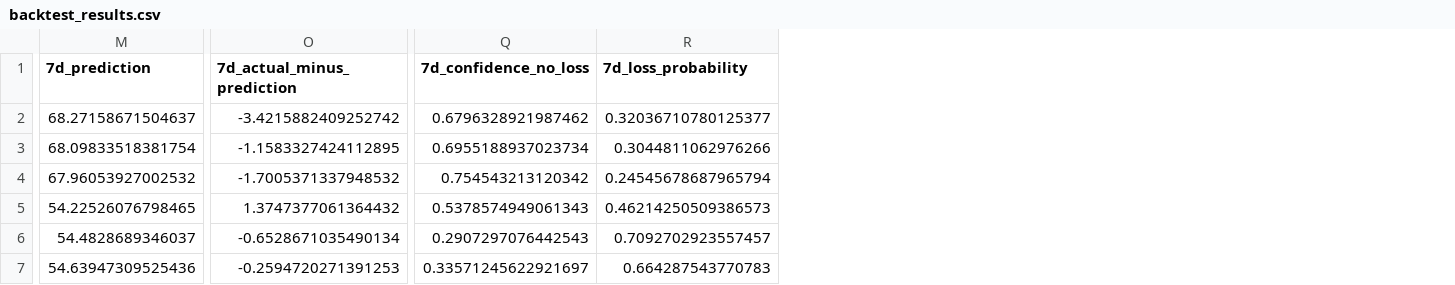
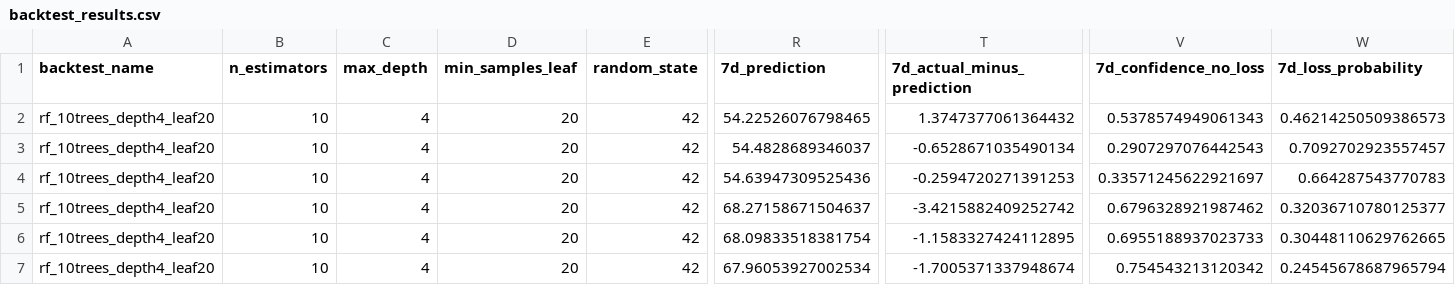
Before and after one commit to jushubr-dotcom/tqqq-sqqq-forecast, a CSV file: outputs/backtest_results.csv, drawn as a sheet; only a part is shown, gaps mark what is left out; removed rows and columns are numbered as before the commit, all else as after; rows hold the shown columns only; the diff names each change by its address in the sheet, - before the commit and + after, or states it on an @@ line.

```diff
--- a/outputs/backtest_results.csv
+++ b/outputs/backtest_results.csv
+column A (backtest_name), rows 5-7: all rf_10trees_depth4_leaf20
+column B (n_estimators), rows 5-7: all 10
+column C (max_depth), rows 5-7: all 4
+column D (min_samples_leaf), rows 5-7: all 20
+column E (random_state), rows 5-7: all 42
+row 2: rf_10trees_depth4_leaf20 | 10 | 4 | 20 | 42 | 54.22526076798465 | 1.3747377061364432 | 0.5378574949061343 | 0.46214250509386573
+row 3: rf_10trees_depth4_leaf20 | 10 | 4 | 20 | 42 | 54.4828689346037 | -0.6528671035490134 | 0.2907297076442543 | 0.7092702923557457
@@ row 7 moved to row 4: rf_10trees_depth4_leaf20 @@
-V6 (7d_confidence_no_loss): 0.6955188937023734
+V6 (7d_confidence_no_loss): 0.6955188937023733
-W6 (7d_loss_probability): 0.3044811062976266
+W6 (7d_loss_probability): 0.30448110629762665
-R7 (7d_prediction): 67.96053927002532
+R7 (7d_prediction): 67.96053927002534
-T7 (7d_actual_minus_prediction): -1.7005371337948532
+T7 (7d_actual_minus_prediction): -1.7005371337948674
-row 5: 54.22526076798465 | 1.3747377061364432 | 0.5378574949061343 | 0.46214250509386573
-row 6: 54.4828689346037 | -0.6528671035490134 | 0.2907297076442543 | 0.7092702923557457
```
Also changed, not shown: outputs/production_forecast.csv.
